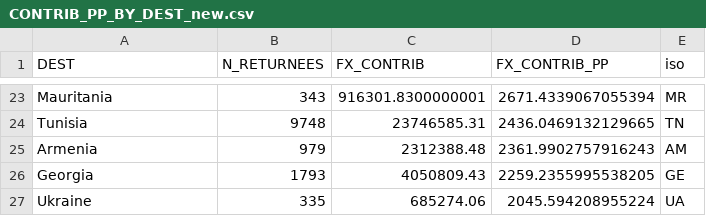
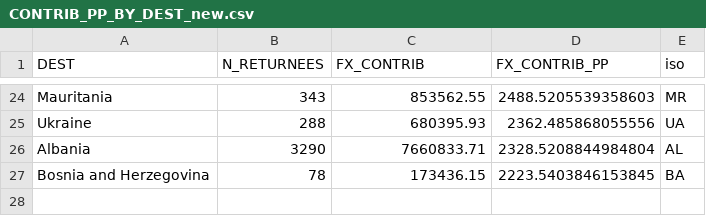
Before and after one commit to statewatch/deportation-union, a CSV file: clean_data/CONTRIB_PP_BY_DEST_new.csv, drawn as a sheet; only a part is shown, gaps mark what is left out; removed rows and columns are numbered as before the commit, all else as after; the diff covers the shown part only; the diff names each change by its address in the sheet, - before the commit and + after, or states it on an @@ line.

```diff
--- a/clean_data/CONTRIB_PP_BY_DEST_new.csv
+++ b/clean_data/CONTRIB_PP_BY_DEST_new.csv
-C24 (FX_CONTRIB): 916301.8300000001
+C24 (FX_CONTRIB): 853562.55
-D24 (FX_CONTRIB_PP): 2671.4339067055394
+D24 (FX_CONTRIB_PP): 2488.5205539358603
-row 24: Tunisia | 9748 | 23746585.31 | 2436.0469132129665 | TN
-row 25: Armenia | 979 | 2312388.48 | 2361.9902757916243 | AM
-row 26: Georgia | 1793 | 4050809.43 | 2259.2355995538205 | GE
-B25 (N_RETURNEES): 335
+B25 (N_RETURNEES): 288
-C25 (FX_CONTRIB): 685274.06
+C25 (FX_CONTRIB): 680395.93
-D25 (FX_CONTRIB_PP): 2045.594208955224
+D25 (FX_CONTRIB_PP): 2362.485868055556
+row 26: Albania | 3290 | 7660833.71 | 2328.5208844984804 | AL
+row 27: Bosnia and Herzegovina | 78 | 173436.15 | 2223.5403846153845 | BA
```
Also changed, not shown: 10 added rows, 9 removed rows and 18 edited cells elsewhere in this file, clean_data/by_ms_2019_21.csv, 5 other files.
